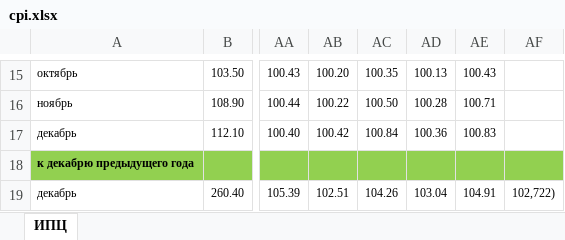
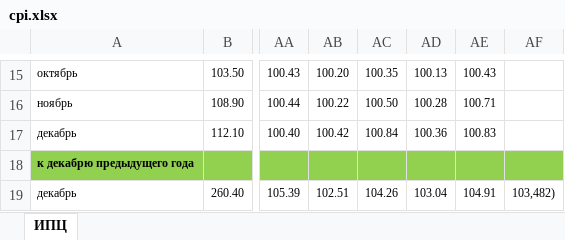
Before and after one commit to darkmetrics/CPI, an Excel workbook: data/cpi.xlsx, sheet ИПЦ, drawn as a sheet; only a part is shown, gaps mark what is left out; values as stored, in another font and other column widths than the file's, no borders; the diff covers the shown part only; the diff names each change by its address in the sheet, - before the commit and + after, or states it on an @@ line.

```diff
--- a/data/cpi.xlsx (sheet ИПЦ)
+++ b/data/cpi.xlsx (sheet ИПЦ)
-AF19: 102,722)
+AF19: 103,482)
```
Also changed, not shown: 2 edited cells elsewhere in this sheet, data/foods.xlsx, data/nonfoods.xlsx, 4 other files.
